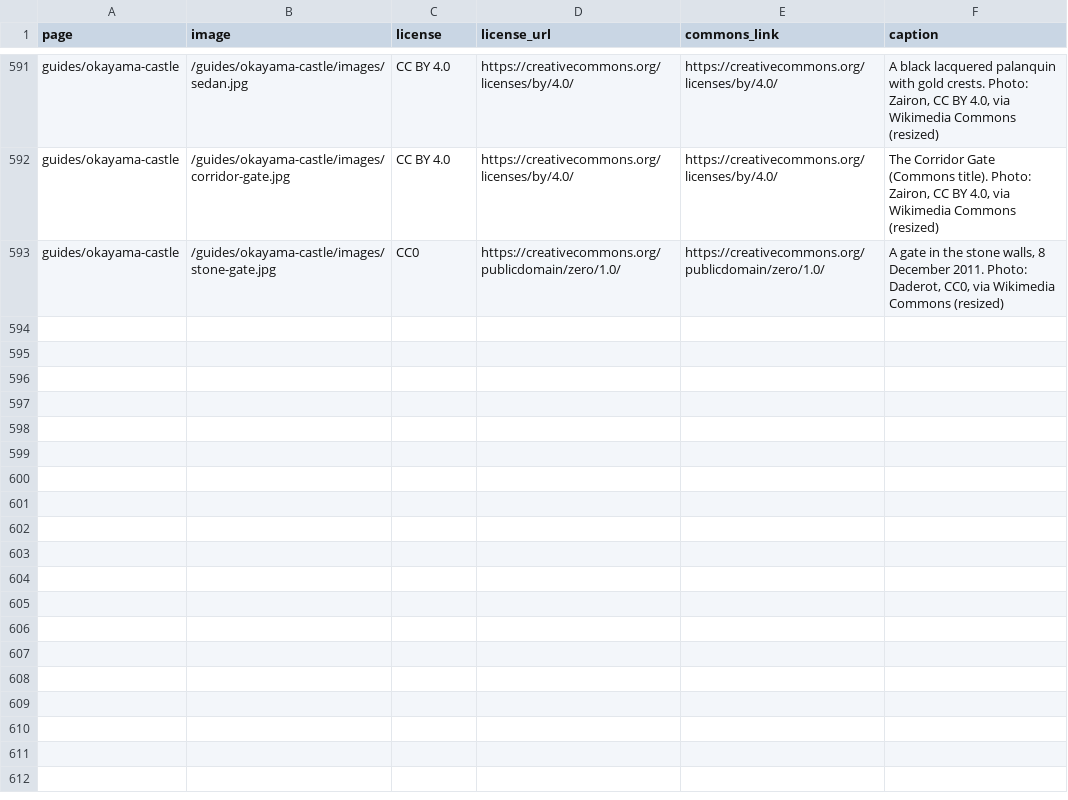
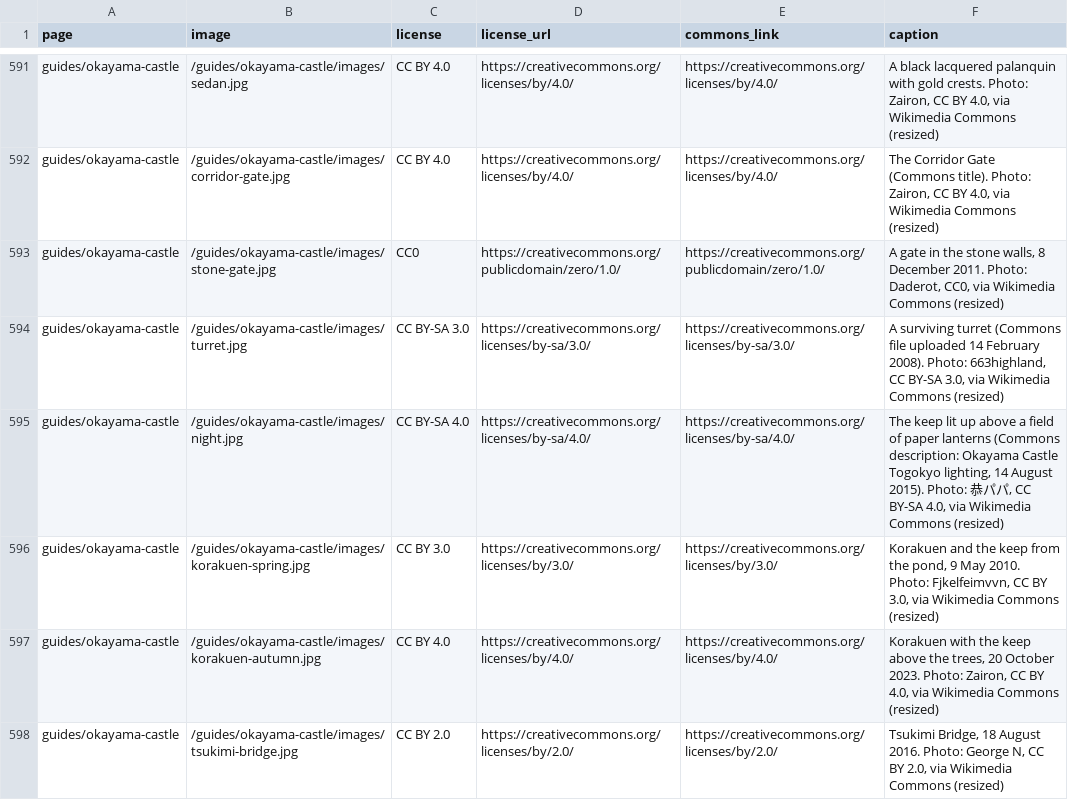
Before and after one commit to Tida106/sacred-japan, a CSV file: PHOTO-CREDITS.csv, drawn as a sheet; only a part is shown, gaps mark what is left out; the diff names each change by its address in the sheet, - before the commit and + after, or states it on an @@ line.

```diff
--- a/PHOTO-CREDITS.csv
+++ b/PHOTO-CREDITS.csv
+row 594: guides/okayama-castle | /guides/okayama-castle/images/turret.jpg | CC BY-SA 3.0 | https://creativecommons.org/licenses/by-sa/3.0/ | https://creativecommons.org/licenses/by-sa/3.0/ | A surviving turret (Commons file uploaded 14 February 2008). Photo: 663highland, CC BY-SA 3.0, via Wikimedia Commons (resized)
+row 595: guides/okayama-castle | /guides/okayama-castle/images/night.jpg | CC BY-SA 4.0 | https://creativecommons.org/licenses/by-sa/4.0/ | https://creativecommons.org/licenses/by-sa/4.0/ | The keep lit up above a field of paper lanterns (Commons description: Okayama Castle Togokyo lighting, 14 August 2015). Photo: 恭パパ, CC BY-SA 4.0, via Wikimedia Commons (resized)
+row 596: guides/okayama-castle | /guides/okayama-castle/images/korakuen-spring.jpg | CC BY 3.0 | https://creativecommons.org/licenses/by/3.0/ | https://creativecommons.org/licenses/by/3.0/ | Korakuen and the keep from the pond, 9 May 2010. Photo: Fjkelfeimvvn, CC BY 3.0, via Wikimedia Commons (resized)
+row 597: guides/okayama-castle | /guides/okayama-castle/images/korakuen-autumn.jpg | CC BY 4.0 | https://creativecommons.org/licenses/by/4.0/ | https://creativecommons.org/licenses/by/4.0/ | Korakuen with the keep above the trees, 20 October 2023. Photo: Zairon, CC BY 4.0, via Wikimedia Commons (resized)
+row 598: guides/okayama-castle | /guides/okayama-castle/images/tsukimi-bridge.jpg | CC BY 2.0 | https://creativecommons.org/licenses/by/2.0/ | https://creativecommons.org/licenses/by/2.0/ | Tsukimi Bridge, 18 August 2016. Photo: George N, CC BY 2.0, via Wikimedia Commons (resized)
```
Also changed, not shown: 13 other files.
